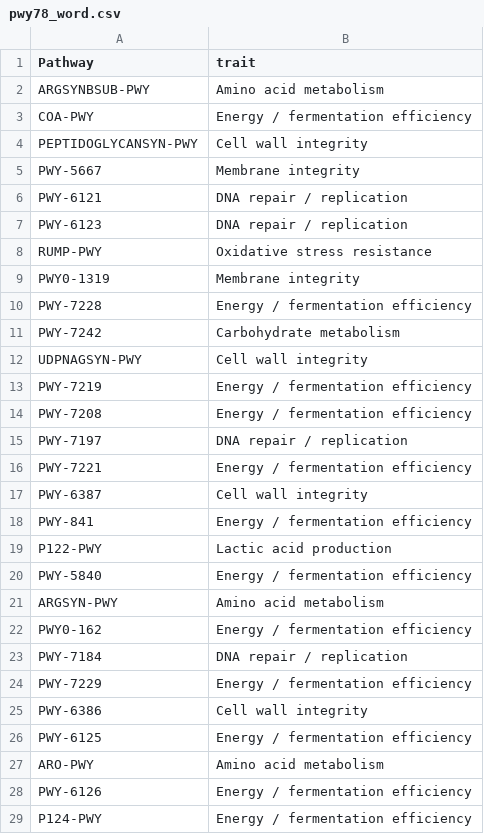
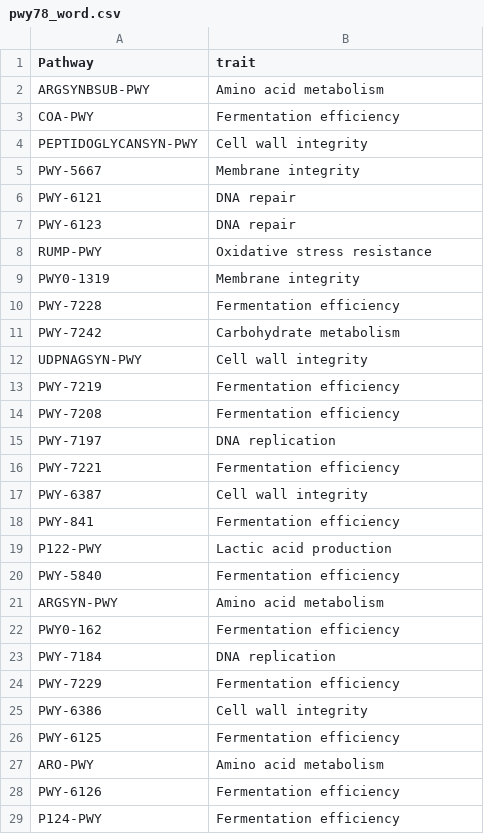
Before and after one commit to Sandhyae2/grain2gut, a CSV file: picrust_output_files/pwy78_word.csv, drawn as a sheet; only a part is shown; the diff covers the shown part only.

Commit message:
Update pwy78_word.csv

```diff
--- a/picrust_output_files/pwy78_word.csv
+++ b/picrust_output_files/pwy78_word.csv
@@ -2,28 +2,28 @@ Pathway,trait
 ARGSYNBSUB-PWY,Amino acid metabolism
-COA-PWY,Energy / fermentation efficiency
+COA-PWY,Fermentation efficiency
 PEPTIDOGLYCANSYN-PWY,Cell wall integrity
 PWY-5667,Membrane integrity
-PWY-6121,DNA repair / replication
-PWY-6123,DNA repair / replication
+PWY-6121,DNA repair
+PWY-6123,DNA repair
 RUMP-PWY,Oxidative stress resistance
 PWY0-1319,Membrane integrity
-PWY-7228,Energy / fermentation efficiency
+PWY-7228,Fermentation efficiency
 PWY-7242,Carbohydrate metabolism
 UDPNAGSYN-PWY,Cell wall integrity
-PWY-7219,Energy / fermentation efficiency
-PWY-7208,Energy / fermentation efficiency
-PWY-7197,DNA repair / replication
-PWY-7221,Energy / fermentation efficiency
+PWY-7219,Fermentation efficiency
+PWY-7208,Fermentation efficiency
+PWY-7197,DNA replication
+PWY-7221,Fermentation efficiency
 PWY-6387,Cell wall integrity
-PWY-841,Energy / fermentation efficiency
+PWY-841,Fermentation efficiency
 P122-PWY,Lactic acid production
-PWY-5840,Energy / fermentation efficiency
+PWY-5840,Fermentation efficiency
 ARGSYN-PWY,Amino acid metabolism
-PWY0-162,Energy / fermentation efficiency
-PWY-7184,DNA repair / replication
-PWY-7229,Energy / fermentation efficiency
+PWY0-162,Fermentation efficiency
+PWY-7184,DNA replication
+PWY-7229,Fermentation efficiency
 PWY-6386,Cell wall integrity
-PWY-6125,Energy / fermentation efficiency
+PWY-6125,Fermentation efficiency
 ARO-PWY,Amino acid metabolism
-PWY-6126,Energy / fermentation efficiency
-P124-PWY,Energy / fermentation efficiency
+PWY-6126,Fermentation efficiency
+P124-PWY,Fermentation efficiency
```
Also changed, not shown: 11 edited cells elsewhere in this file.
